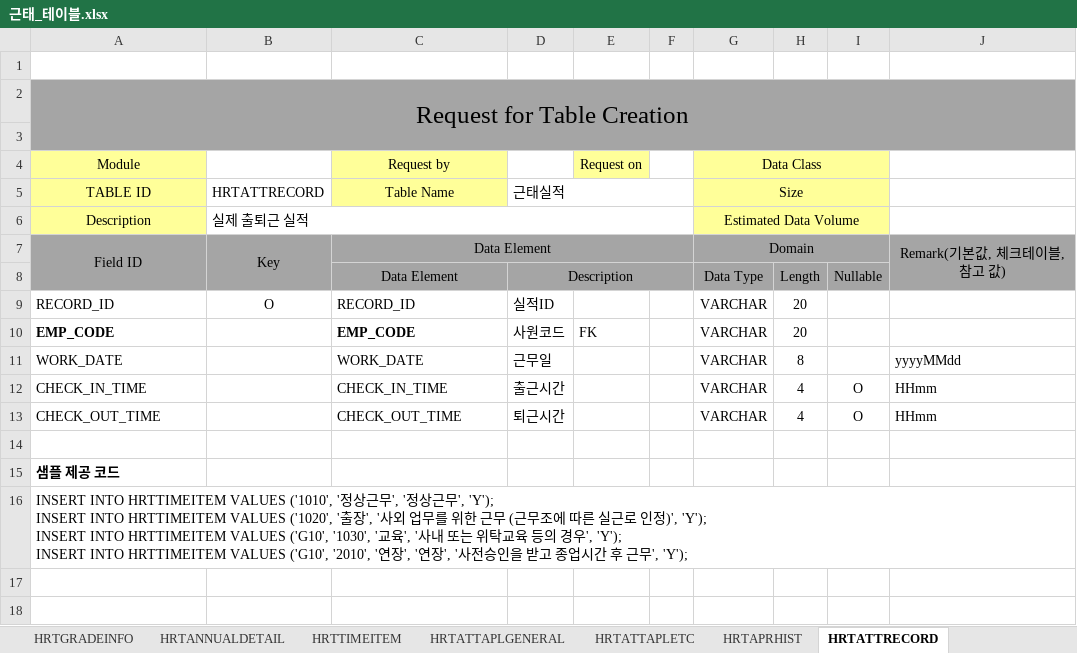
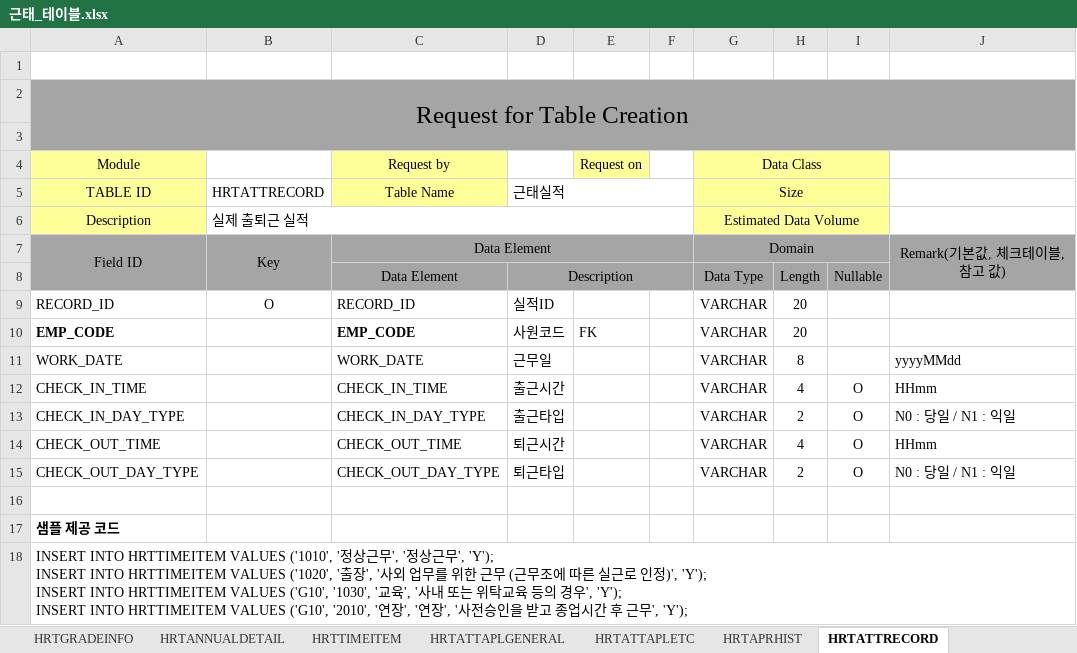
Before and after one commit to Ha2sky/ess, an Excel workbook: 근태_테이블.xlsx, sheet HRTATTRECORD, drawn as a sheet; values as stored, in another font and other column widths than the file's, no borders; the diff names each change by its address in the sheet, - before the commit and + after, or states it on an @@ line.

Commit message:
실적테이블 출근타입, 퇴근타입 추가

```diff
--- a/근태_테이블.xlsx (sheet HRTATTRECORD)
+++ b/근태_테이블.xlsx (sheet HRTATTRECORD)
+row 13: CHECK_IN_DAY_TYPE |  | CHECK_IN_DAY_TYPE | 출근타입 |  |  | VARCHAR | 2 | O | N0 : 당일 / N1 : 익일
+row 15: CHECK_OUT_DAY_TYPE |  | CHECK_OUT_DAY_TYPE | 퇴근타입 |  |  | VARCHAR | 2 | O | N0 : 당일 / N1 : 익일
```
